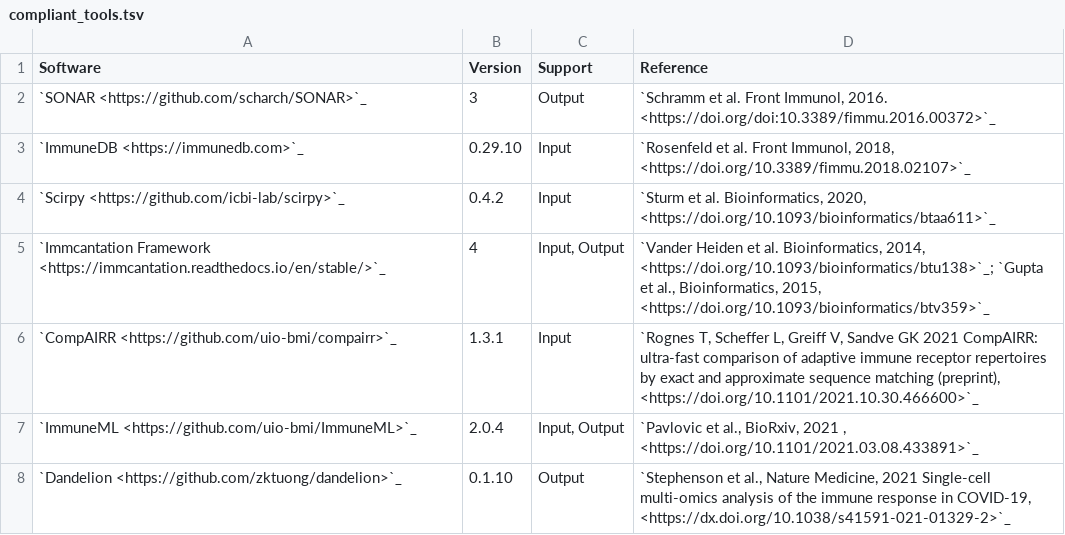
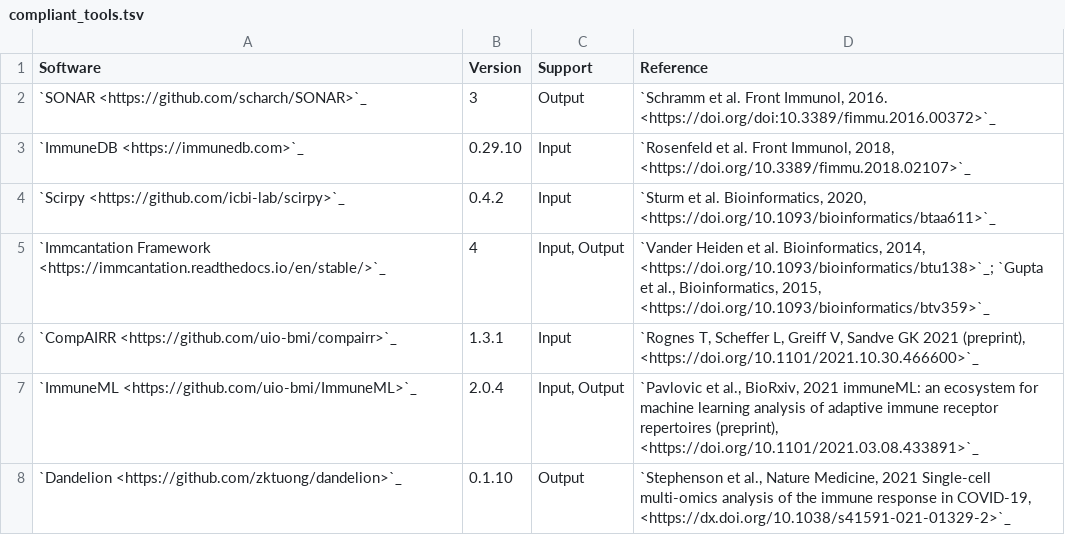
Before and after one commit to airr-community/software-wg, a TSV file: swtools_badge/compliant_tools.tsv, drawn as a sheet.

Commit message:
Try again

```diff
--- a/swtools_badge/compliant_tools.tsv
+++ b/swtools_badge/compliant_tools.tsv
@@ -5,4 +5,4 @@ Software	Version	Support	Reference
 `Immcantation Framework <https://immcantation.readthedocs.io/en/stable/>`_	4	"Input, Output"	"`Vander Heiden et al. Bioinformatics, 2014, <https://doi.org/10.1093/bioinformatics/btu138>`_; `Gupta et al., Bioinformatics, 2015, <https://doi.org/10.1093/bioinformatics/btv359>`_"
-`CompAIRR <https://github.com/uio-bmi/compairr>`_	1.3.1	"Input"	"`Rognes T, Scheffer L, Greiff V, Sandve GK 2021 CompAIRR: ultra-fast comparison of adaptive immune receptor repertoires by exact and approximate sequence matching (preprint), <https://doi.org/10.1101/2021.10.30.466600>`_"
-`ImmuneML <https://github.com/uio-bmi/ImmuneML>`_	2.0.4	"Input, Output"	"`Pavlovic et al., BioRxiv, 2021 , <https://doi.org/10.1101/2021.03.08.433891>`_"
+`CompAIRR <https://github.com/uio-bmi/compairr>`_	1.3.1	"Input"	"`Rognes T, Scheffer L, Greiff V, Sandve GK 2021  (preprint), <https://doi.org/10.1101/2021.10.30.466600>`_"
+`ImmuneML <https://github.com/uio-bmi/ImmuneML>`_	2.0.4	"Input, Output"	"`Pavlovic et al., BioRxiv, 2021 immuneML: an ecosystem for machine learning analysis of adaptive immune receptor repertoires (preprint), <https://doi.org/10.1101/2021.03.08.433891>`_"
 `Dandelion <https://github.com/zktuong/dandelion>`_	0.1.10	"Output"	"`Stephenson et al., Nature Medicine, 2021 Single-cell multi-omics analysis of the immune response in COVID-19, <https://dx.doi.org/10.1038/s41591-021-01329-2>`_"
```
